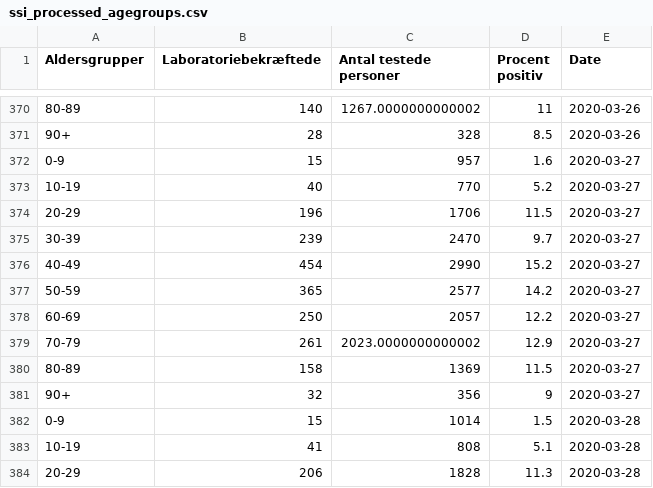
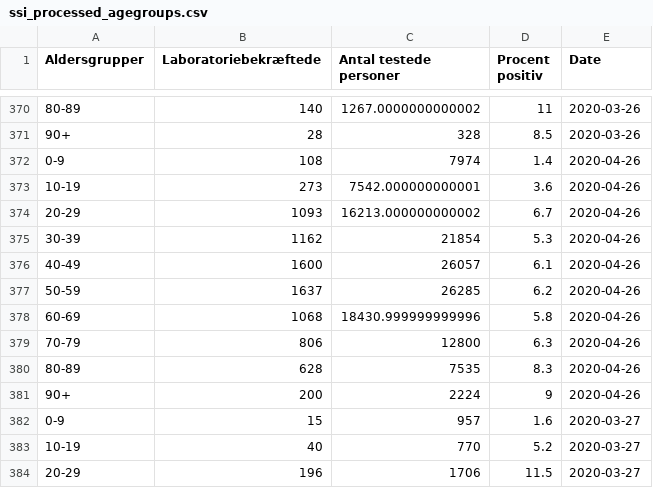
Before and after one commit to nikolajthams/COVID-19, a CSV file: code/data/ssi_processed_agegroups.csv, drawn as a sheet; only a part is shown, gaps mark what is left out; the shorter side is filled out with more unchanged rows.

Commit message:
New ssi data

```diff
--- a/code/data/ssi_processed_agegroups.csv
+++ b/code/data/ssi_processed_agegroups.csv
@@ -371,2 +371,12 @@ Aldersgrupper,Laboratoriebekræftede,Antal testede personer,Procent positiv,Date
 90+,28,328,8.5,2020-03-26
+0-9,108,7974,1.4,2020-04-26
+10-19,273,7542.000000000001,3.6,2020-04-26
+20-29,1093,16213.000000000002,6.7,2020-04-26
+30-39,1162,21854,5.3,2020-04-26
+40-49,1600,26057,6.1,2020-04-26
+50-59,1637,26285,6.2,2020-04-26
+60-69,1068,18430.999999999996,5.8,2020-04-26
+70-79,806,12800,6.3,2020-04-26
+80-89,628,7535,8.3,2020-04-26
+90+,200,2224,9,2020-04-26
 0-9,15,957,1.6,2020-03-27
```
Also changed, not shown: code/data/ssi_processed_daily.csv.
